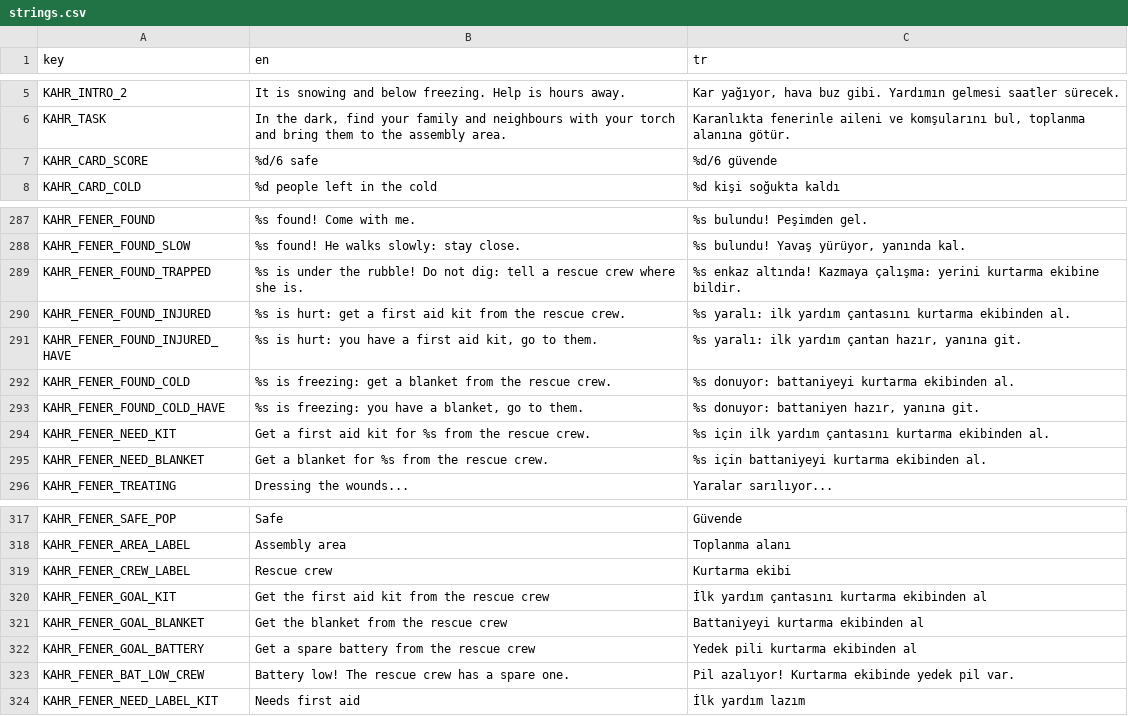
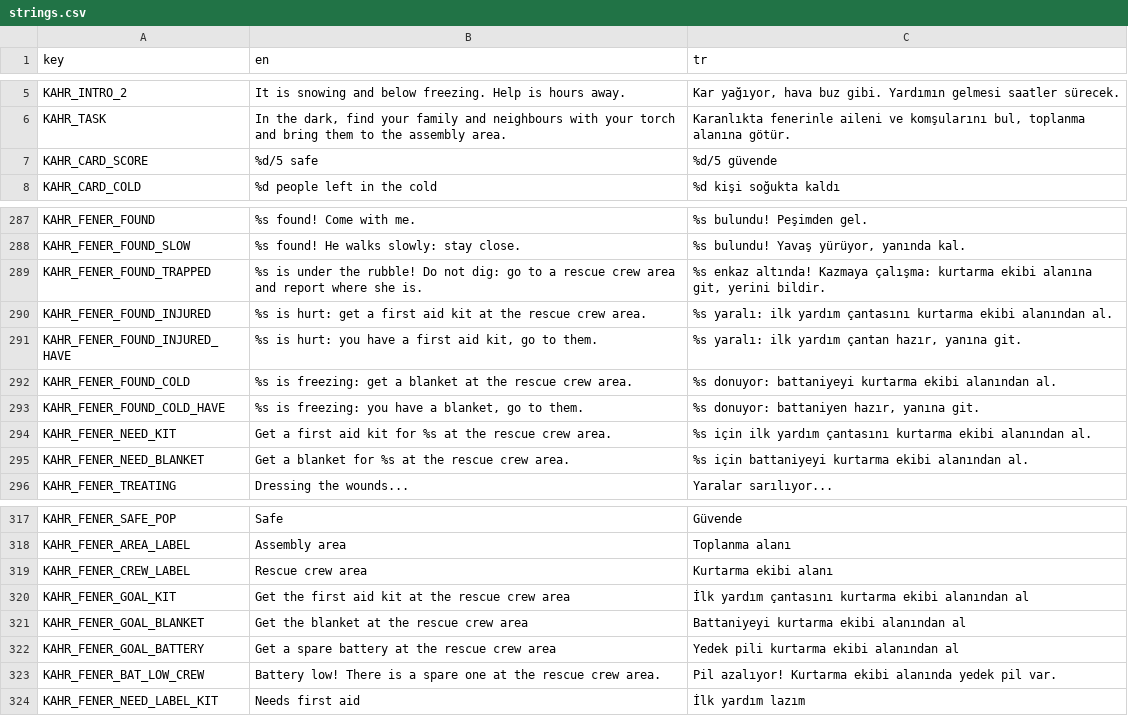
Before and after one commit to memoksin/3play, a CSV file: locale/strings.csv, drawn as a sheet; only a part is shown, gaps mark what is left out.

Commit message:
fix(fener): supplies lie on open ground of the crew zone, away from the rescuers, and every text names the zone (rescue crew area); card score out of 5

```diff
--- a/locale/strings.csv
+++ b/locale/strings.csv
@@ -6,3 +6,3 @@ KAHR_INTRO_2,"It is snowing and below freezing. Help is hours away.","Kar yağı
 KAHR_TASK,"In the dark, find your family and neighbours with your torch and bring them to the assembly area.","Karanlıkta fenerinle aileni ve komşularını bul, toplanma alanına götür."
-KAHR_CARD_SCORE,"%d/6 safe","%d/6 güvende"
+KAHR_CARD_SCORE,"%d/5 safe","%d/5 güvende"
 KAHR_CARD_COLD,"%d people left in the cold","%d kişi soğukta kaldı"
@@ -288,9 +288,9 @@ KAHR_FENER_FOUND,"%s found! Come with me.","%s bulundu! Peşimden gel."
 KAHR_FENER_FOUND_SLOW,"%s found! He walks slowly: stay close.","%s bulundu! Yavaş yürüyor, yanında kal."
-KAHR_FENER_FOUND_TRAPPED,"%s is under the rubble! Do not dig: tell a rescue crew where she is.","%s enkaz altında! Kazmaya çalışma: yerini kurtarma ekibine bildir."
-KAHR_FENER_FOUND_INJURED,"%s is hurt: get a first aid kit from the rescue crew.","%s yaralı: ilk yardım çantasını kurtarma ekibinden al."
+KAHR_FENER_FOUND_TRAPPED,"%s is under the rubble! Do not dig: go to a rescue crew area and report where she is.","%s enkaz altında! Kazmaya çalışma: kurtarma ekibi alanına git, yerini bildir."
+KAHR_FENER_FOUND_INJURED,"%s is hurt: get a first aid kit at the rescue crew area.","%s yaralı: ilk yardım çantasını kurtarma ekibi alanından al."
 KAHR_FENER_FOUND_INJURED_HAVE,"%s is hurt: you have a first aid kit, go to them.","%s yaralı: ilk yardım çantan hazır, yanına git."
-KAHR_FENER_FOUND_COLD,"%s is freezing: get a blanket from the rescue crew.","%s donuyor: battaniyeyi kurtarma ekibinden al."
+KAHR_FENER_FOUND_COLD,"%s is freezing: get a blanket at the rescue crew area.","%s donuyor: battaniyeyi kurtarma ekibi alanından al."
 KAHR_FENER_FOUND_COLD_HAVE,"%s is freezing: you have a blanket, go to them.","%s donuyor: battaniyen hazır, yanına git."
-KAHR_FENER_NEED_KIT,"Get a first aid kit for %s from the rescue crew.","%s için ilk yardım çantasını kurtarma ekibinden al."
-KAHR_FENER_NEED_BLANKET,"Get a blanket for %s from the rescue crew.","%s için battaniyeyi kurtarma ekibinden al."
+KAHR_FENER_NEED_KIT,"Get a first aid kit for %s at the rescue crew area.","%s için ilk yardım çantasını kurtarma ekibi alanından al."
+KAHR_FENER_NEED_BLANKET,"Get a blanket for %s at the rescue crew area.","%s için battaniyeyi kurtarma ekibi alanından al."
 KAHR_FENER_TREATING,"Dressing the wounds...","Yaralar sarılıyor..."
@@ -318,7 +318,7 @@ KAHR_FENER_SAFE_POP,"Safe","Güvende"
 KAHR_FENER_AREA_LABEL,"Assembly area","Toplanma alanı"
-KAHR_FENER_CREW_LABEL,"Rescue crew","Kurtarma ekibi"
-KAHR_FENER_GOAL_KIT,"Get the first aid kit from the rescue crew","İlk yardım çantasını kurtarma ekibinden al"
-KAHR_FENER_GOAL_BLANKET,"Get the blanket from the rescue crew","Battaniyeyi kurtarma ekibinden al"
-KAHR_FENER_GOAL_BATTERY,"Get a spare battery from the rescue crew","Yedek pili kurtarma ekibinden al"
-KAHR_FENER_BAT_LOW_CREW,"Battery low! The rescue crew has a spare one.","Pil azalıyor! Kurtarma ekibinde yedek pil var."
+KAHR_FENER_CREW_LABEL,"Rescue crew area","Kurtarma ekibi alanı"
+KAHR_FENER_GOAL_KIT,"Get the first aid kit at the rescue crew area","İlk yardım çantasını kurtarma ekibi alanından al"
+KAHR_FENER_GOAL_BLANKET,"Get the blanket at the rescue crew area","Battaniyeyi kurtarma ekibi alanından al"
+KAHR_FENER_GOAL_BATTERY,"Get a spare battery at the rescue crew area","Yedek pili kurtarma ekibi alanından al"
+KAHR_FENER_BAT_LOW_CREW,"Battery low! There is a spare one at the rescue crew area.","Pil azalıyor! Kurtarma ekibi alanında yedek pil var."
 KAHR_FENER_NEED_LABEL_KIT,"Needs first aid","İlk yardım lazım"
```
Also changed, not shown: 5 other files.
